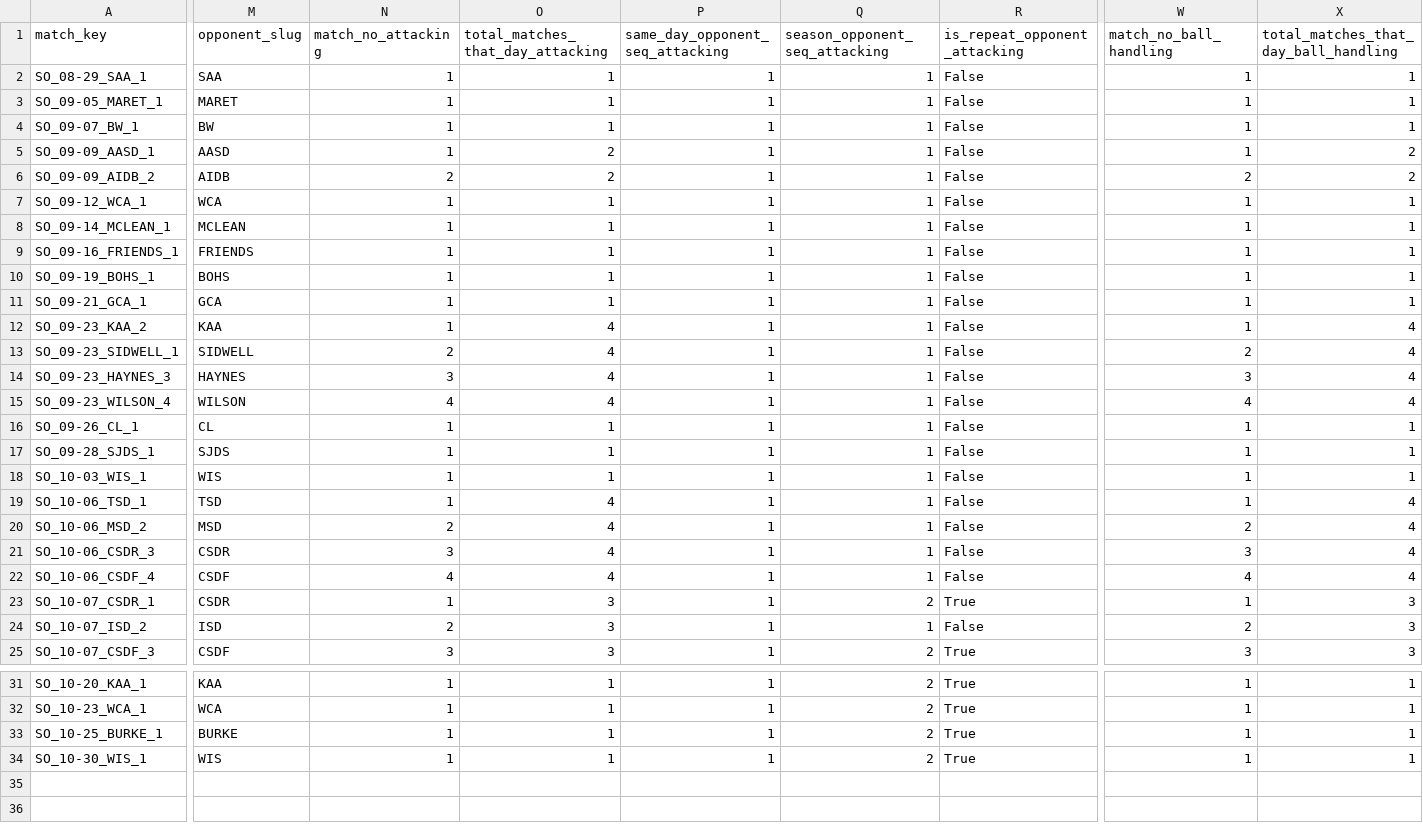
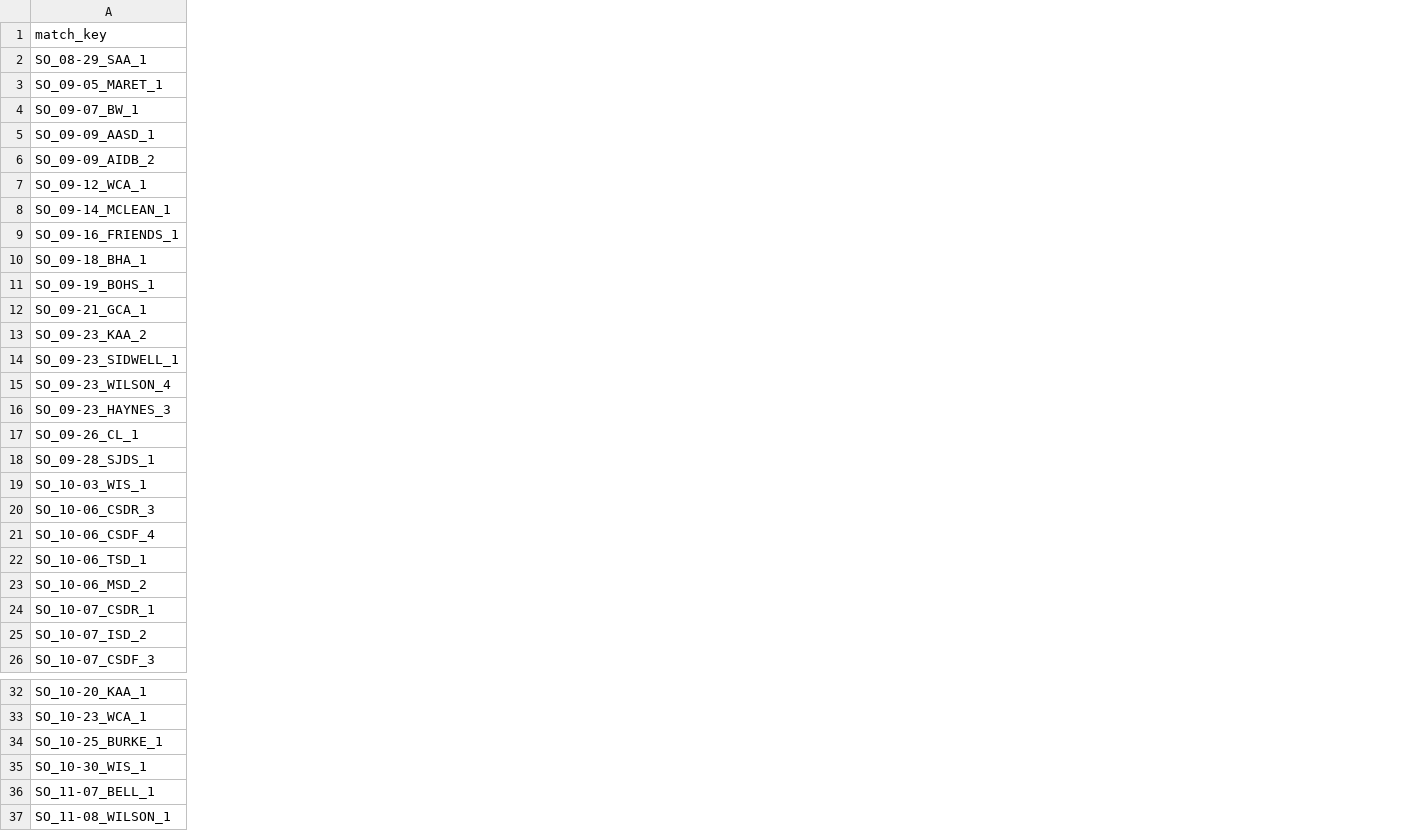
Before and after one commit to drblitx/jr-yr-stats, a CSV file: data/cleaned/sophomore_stats_merged.csv, drawn as a sheet; only a part is shown, gaps mark what is left out; removed rows and columns are numbered as before the commit, all else as after; rows hold the shown columns only; the diff covers the shown part only; the diff names each change by its address in the sheet, - before the commit and + after, or states it on an @@ line.

```diff
--- a/data/cleaned/sophomore_stats_merged.csv
+++ b/data/cleaned/sophomore_stats_merged.csv
-column M (opponent_slug), rows 2-25: SAA | MARET | BW | AASD | AIDB | WCA | MCLEAN | FRIENDS | BOHS | GCA | KAA | SIDWELL | HAYNES | WILSON | CL | SJDS | WIS | TSD | MSD | CSDR | CSDF | CSDR | ISD | CSDF; rows 31-34: KAA | WCA | BURKE | WIS
-column N (match_no_attacking), rows 2-25: 1 | 1 | 1 | 1 | 2 | 1 | 1 | 1 | 1 | 1 | 1 | 2 | 3 | 4 | 1 | 1 | 1 | 1 | 2 | 3 | 4 | 1 | 2 | 3; rows 31-34: all 1
-column O (total_matches_that_day_attacking), rows 2-25: 1 | 1 | 1 | 2 | 2 | 1 | 1 | 1 | 1 | 1 | 4 | 4 | 4 | 4 | 1 | 1 | 1 | 4 | 4 | 4 | 4 | 3 | 3 | 3; rows 31-34: all 1
-column P (same_day_opponent_seq_attacking), rows 2-25: all 1; rows 31-34: all 1
-column Q (season_opponent_seq_attacking), rows 2-25: 1 | 1 | 1 | 1 | 1 | 1 | 1 | 1 | 1 | 1 | 1 | 1 | 1 | 1 | 1 | 1 | 1 | 1 | 1 | 1 | 1 | 2 | 1 | 2; rows 31-34: all 2
-column R (is_repeat_opponent_attacking), rows 2-25: False | False | False | False | False | False | False | False | False | False | False | False | False | False | False | False | False | False | False | False | False | True | False | True; rows 31-34: all True
-column W (match_no_ball_handling), rows 2-25: 1 | 1 | 1 | 1 | 2 | 1 | 1 | 1 | 1 | 1 | 1 | 2 | 3 | 4 | 1 | 1 | 1 | 1 | 2 | 3 | 4 | 1 | 2 | 3; rows 31-34: all 1
-column X, rows 1-25: total_matches_that_day_ball_handling | 1 | 1 | 1 | 2 | 2 | 1 | 1 | 1 | 1 | 1 | 4 | 4 | 4 | 4 | 1 | 1 | 1 | 4 | 4 | 4 | 4 | 3 | 3 | 3; rows 31-34: all 1
+row 10: SO_09-18_BHA_1
-A15 (match_key): SO_09-23_HAYNES_3
+A15 (match_key): SO_09-23_WILSON_4
-A16 (match_key): SO_09-23_WILSON_4
+A16 (match_key): SO_09-23_HAYNES_3
-A20 (match_key): SO_10-06_TSD_1
+A20 (match_key): SO_10-06_CSDR_3
-A21 (match_key): SO_10-06_MSD_2
+A21 (match_key): SO_10-06_CSDF_4
-A22 (match_key): SO_10-06_CSDR_3
+A22 (match_key): SO_10-06_TSD_1
-A23 (match_key): SO_10-06_CSDF_4
+A23 (match_key): SO_10-06_MSD_2
+row 36: SO_11-07_BELL_1
+row 37: SO_11-08_WILSON_1
```
Also changed, not shown: 23 removed columns and 1 edited cell elsewhere in this file, data/cleaned/freshman_stats_merged.csv, data/raw/senior/attacking.csv, 21 other files.
